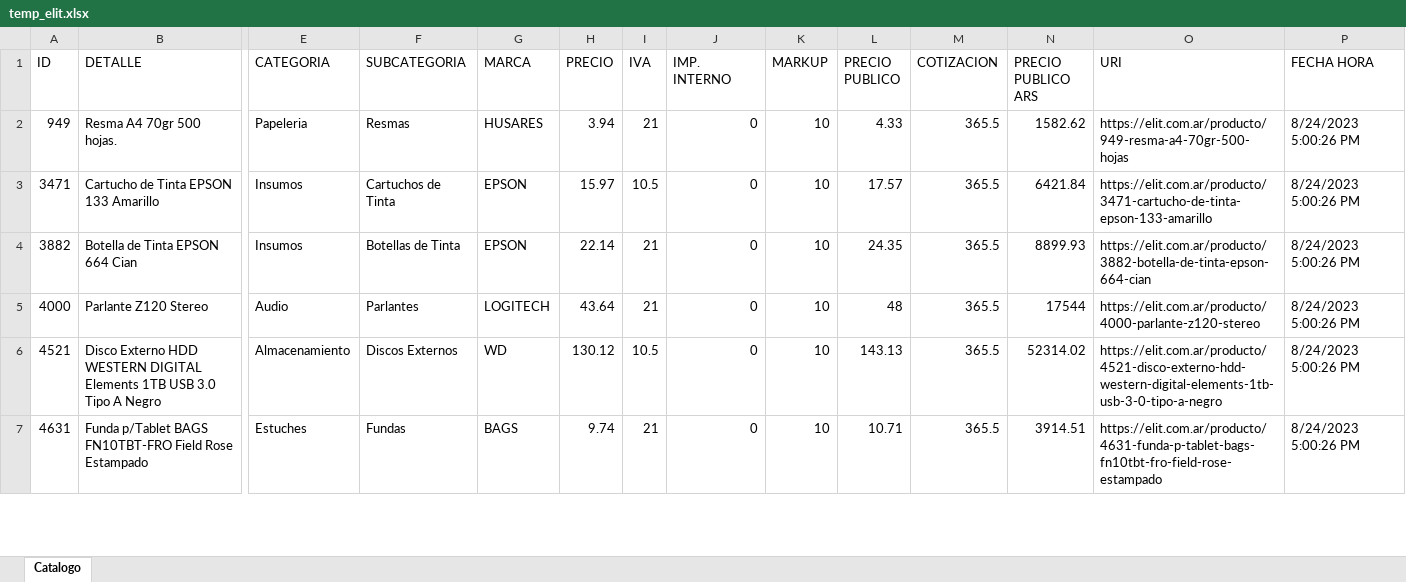
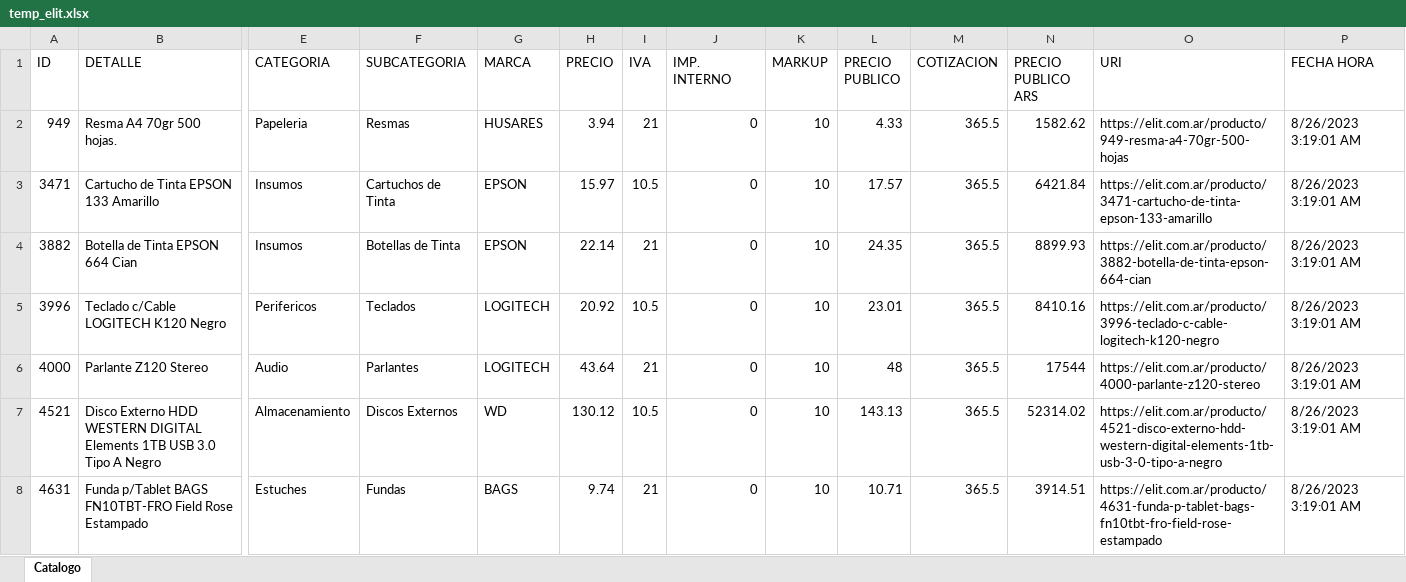
Before and after one commit to Mariano-RA/Repo-Python-DB-DottAPI, an Excel workbook: archivosPorCargar/temporales/temp_elit.xlsx, sheet Catalogo, drawn as a sheet; only a part is shown, gaps mark what is left out; values as stored, in another font and other column widths than the file's, no borders; addresses are those after the commit; rows hold the shown columns only; the diff covers the shown part only; the diff names each change by its address in the sheet, - before the commit and + after, or states it on an @@ line.

```diff
--- a/archivosPorCargar/temporales/temp_elit.xlsx (sheet Catalogo)
+++ b/archivosPorCargar/temporales/temp_elit.xlsx (sheet Catalogo)
-P2:P4 (FECHA HORA): 8/24/2023 5:00:26 PM
+P2:P4 (FECHA HORA): 8/26/2023 3:19:01 AM
+row 5: 3996 | Teclado c/Cable LOGITECH K120 Negro | Perifericos | Teclados | LOGITECH | 20.92 | 10.5 | 0 | 10 | 23.01 | 365.5 | 8410.16 | https://elit.com.ar/producto/3996-teclado-c-cable-logitech-k120-negro | 8/26/2023 3:19:01 AM
-P6:P8 (FECHA HORA): 8/24/2023 5:00:26 PM
+P6:P8 (FECHA HORA): 8/26/2023 3:19:01 AM
```
Also changed, not shown: 5 added rows, 6 removed rows and 231 edited cells elsewhere in this sheet, archivosPorCargar/temporales/temp_eikon.xlsx, archivosPorCargar/temporales/temp_invid.xlsx, 18 other files.
